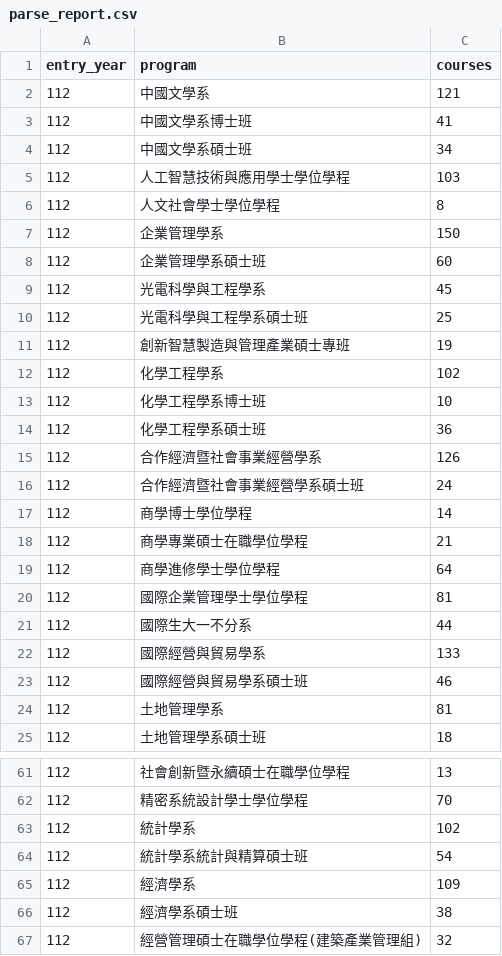
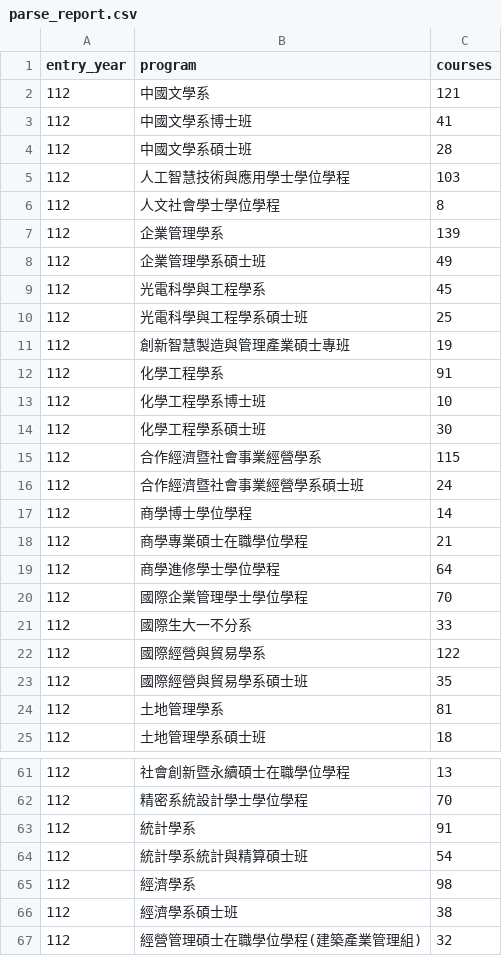
Before and after one commit to jackiepeng2023-ui/campus-match, a CSV file: backend/tools/curriculum/parse_report.csv, drawn as a sheet; only a part is shown, gaps mark what is left out; the diff covers the shown part only.

```diff
--- a/backend/tools/curriculum/parse_report.csv
+++ b/backend/tools/curriculum/parse_report.csv
@@ -3,7 +3,7 @@ entry_year,program,courses
 112,中國文學系博士班,41
-112,中國文學系碩士班,34
+112,中國文學系碩士班,28
 112,人工智慧技術與應用學士學位學程,103
 112,人文社會學士學位學程,8
-112,企業管理學系,150
-112,企業管理學系碩士班,60
+112,企業管理學系,139
+112,企業管理學系碩士班,49
 112,光電科學與工程學系,45
@@ -11,6 +11,6 @@ entry_year,program,courses
 112,創新智慧製造與管理產業碩士專班,19
-112,化學工程學系,102
+112,化學工程學系,91
 112,化學工程學系博士班,10
-112,化學工程學系碩士班,36
-112,合作經濟暨社會事業經營學系,126
+112,化學工程學系碩士班,30
+112,合作經濟暨社會事業經營學系,115
 112,合作經濟暨社會事業經營學系碩士班,24
@@ -19,6 +19,6 @@ entry_year,program,courses
 112,商學進修學士學位學程,64
-112,國際企業管理學士學位學程,81
-112,國際生大一不分系,44
-112,國際經營與貿易學系,133
-112,國際經營與貿易學系碩士班,46
+112,國際企業管理學士學位學程,70
+112,國際生大一不分系,33
+112,國際經營與貿易學系,122
+112,國際經營與貿易學系碩士班,35
 112,土地管理學系,81
@@ -62,5 +62,5 @@ entry_year,program,courses
 112,精密系統設計學士學位學程,70
-112,統計學系,102
+112,統計學系,91
 112,統計學系統計與精算碩士班,54
-112,經濟學系,109
+112,經濟學系,98
 112,經濟學系碩士班,38
```
Also changed, not shown: 29 edited cells elsewhere in this file, backend/tools/skill_rules.csv, 4 other files.
